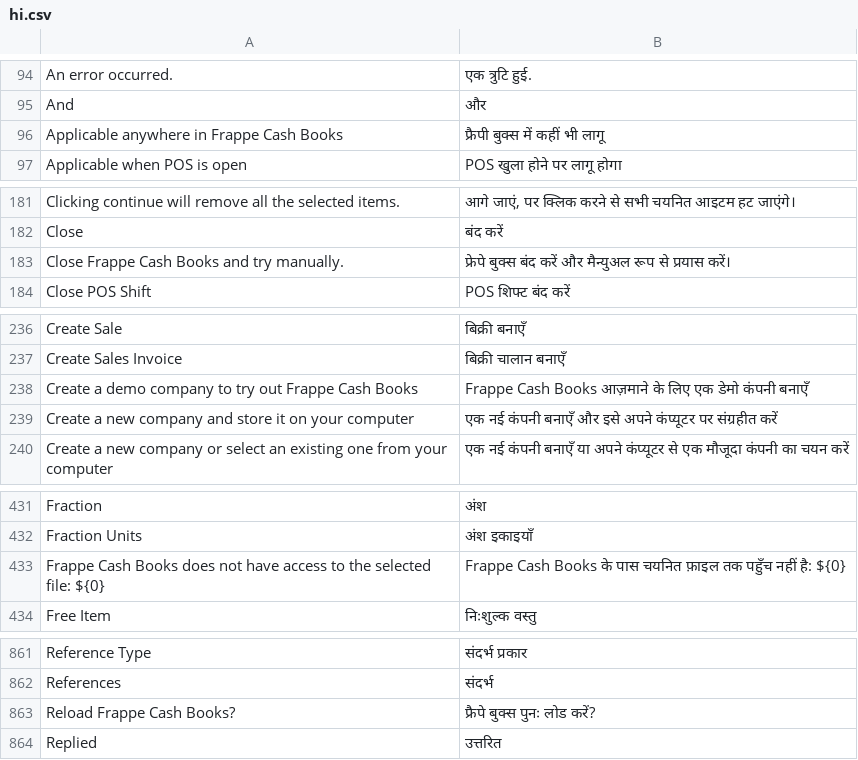
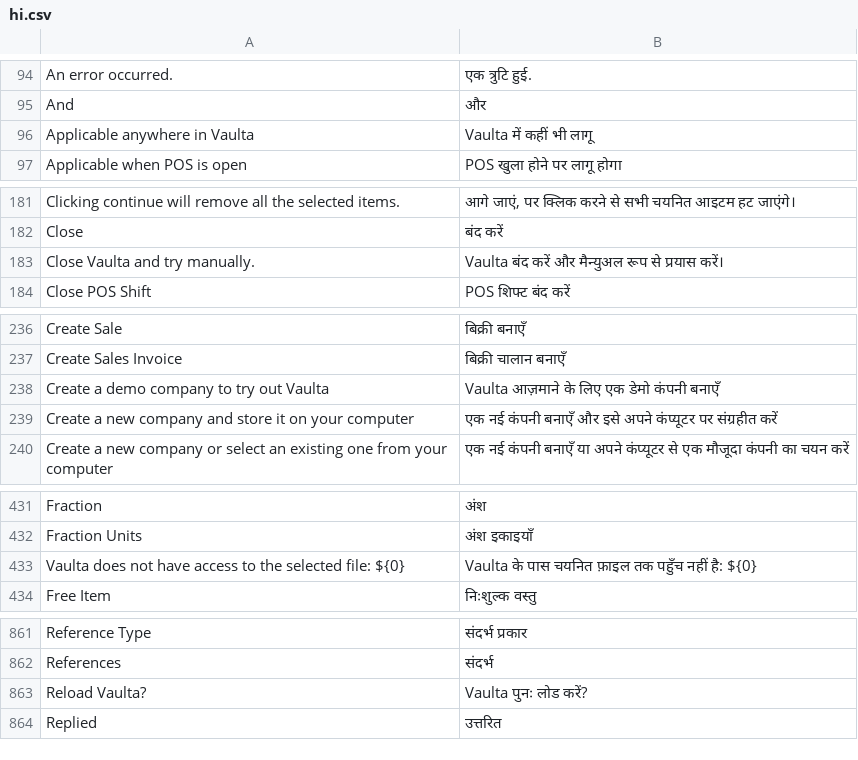
Before and after one commit to IamMohitM/books, a CSV file: translations/hi.csv, drawn as a sheet; only a part is shown, gaps mark what is left out; removed rows and columns are numbered as before the commit, all else as after; the diff covers the shown part only; the diff names each change by its address in the sheet, - before the commit and + after, or states it on an @@ line.

```diff
--- a/translations/hi.csv
+++ b/translations/hi.csv
-row 96: Applicable anywhere in Frappe Cash Books | फ्रैपी बुक्स में कहीं भी लागू
+row 96: Applicable anywhere in Vaulta | Vaulta में कहीं भी लागू
-row 183: Close Frappe Cash Books and try manually. | फ्रेपे बुक्स बंद करें और मैन्युअल रूप से प्रयास करें।
+row 183: Close Vaulta and try manually. | Vaulta बंद करें और मैन्युअल रूप से प्रयास करें।
-row 238: Create a demo company to try out Frappe Cash Books | Frappe Cash Books आज़माने के लिए एक डेमो कंपनी बनाएँ
+row 238: Create a demo company to try out Vaulta | Vaulta आज़माने के लिए एक डेमो कंपनी बनाएँ
-row 433: Frappe Cash Books does not have access to the selected file: ${0} | Frappe Cash Books के पास चयनित फ़ाइल तक पहुँच नहीं है: ${0}
+row 433: Vaulta does not have access to the selected file: ${0} | Vaulta के पास चयनित फ़ाइल तक पहुँच नहीं है: ${0}
-row 863: Reload Frappe Cash Books? | फ्रैपे बुक्स पुनः लोड करें?
+row 863: Reload Vaulta? | Vaulta पुनः लोड करें?
```
Also changed, not shown: 1 added row and 1 removed row elsewhere in this file, translations/de.csv, translations/fa.csv, 39 other files.
